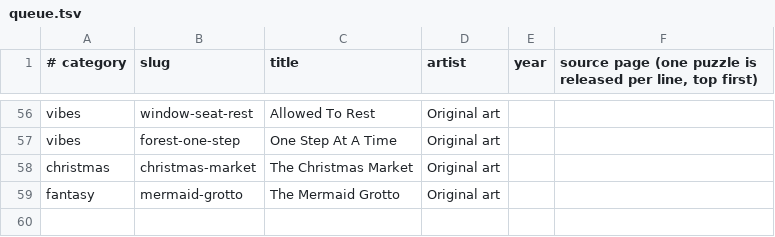
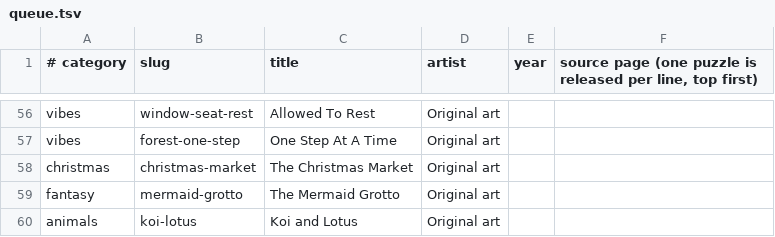
Before and after one commit to KandyPhoenix/puzzle-parlor, a TSV file: tools/queue.tsv, drawn as a sheet; only a part is shown, gaps mark what is left out; the diff names each change by its address in the sheet, - before the commit and + after, or states it on an @@ line.

```diff
--- a/tools/queue.tsv
+++ b/tools/queue.tsv
+row 60: animals | koi-lotus | Koi and Lotus | Original art
```
Also changed, not shown: 2 other files.
